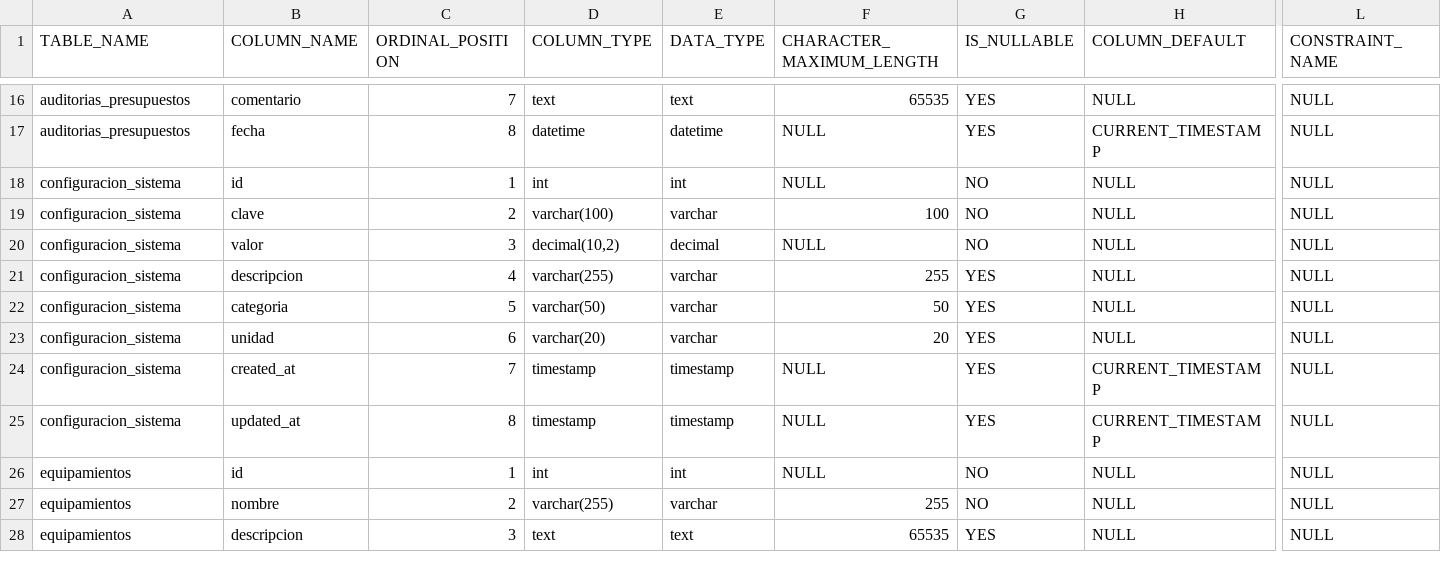
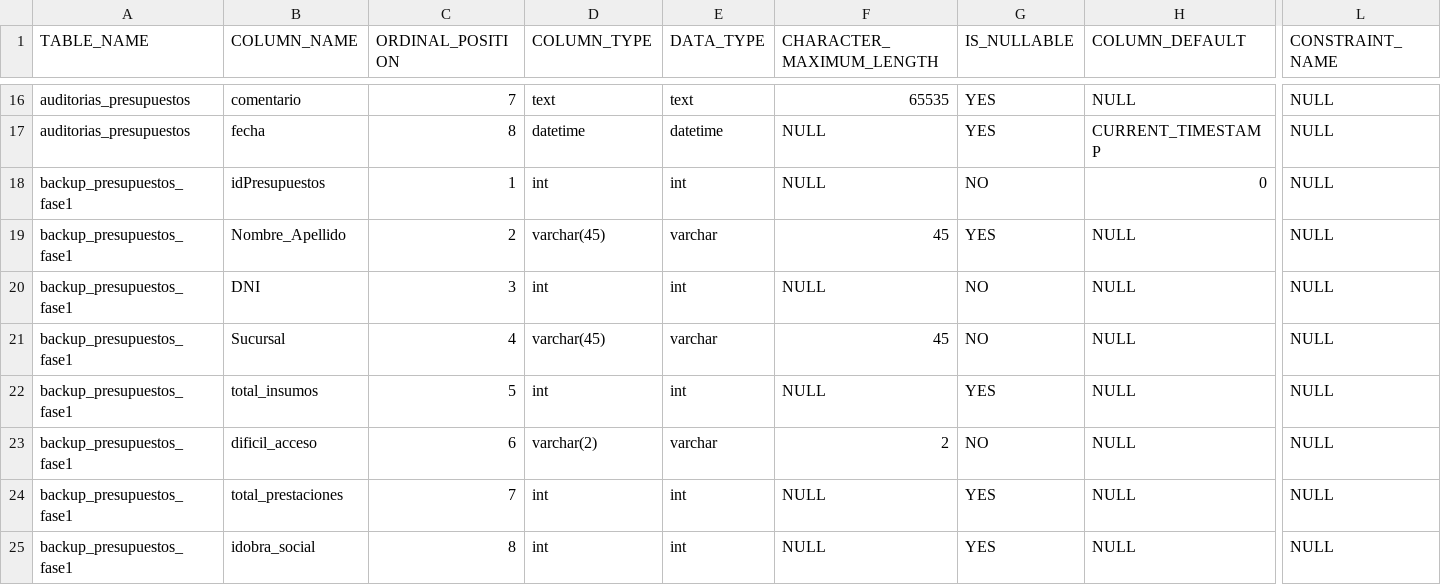
Before and after one commit to Netroncoso/presupuestador-web, a CSV file: Tablas-full2.csv, drawn as a sheet; only a part is shown, gaps mark what is left out; the shorter side is filled out with more unchanged rows; rows hold the shown columns only; the diff covers the shown part only; the diff names each change by its address in the sheet, - before the commit and + after, or states it on an @@ line.

```diff
--- a/Tablas-full2.csv
+++ b/Tablas-full2.csv
+row 18: backup_presupuestos_fase1 | idPresupuestos | 1 | int | int | NULL | NO | 0 | NULL
+row 19: backup_presupuestos_fase1 | Nombre_Apellido | 2 | varchar(45) | varchar | 45 | YES | NULL | NULL
+row 20: backup_presupuestos_fase1 | DNI | 3 | int | int | NULL | NO | NULL | NULL
+row 21: backup_presupuestos_fase1 | Sucursal | 4 | varchar(45) | varchar | 45 | NO | NULL | NULL
+row 22: backup_presupuestos_fase1 | total_insumos | 5 | int | int | NULL | YES | NULL | NULL
+row 23: backup_presupuestos_fase1 | dificil_acceso | 6 | varchar(2) | varchar | 2 | NO | NULL | NULL
+row 24: backup_presupuestos_fase1 | total_prestaciones | 7 | int | int | NULL | YES | NULL | NULL
+row 25: backup_presupuestos_fase1 | idobra_social | 8 | int | int | NULL | YES | NULL | NULL
```
Also changed, not shown: 8 added rows and 13 edited cells elsewhere in this file, 18 other files.
